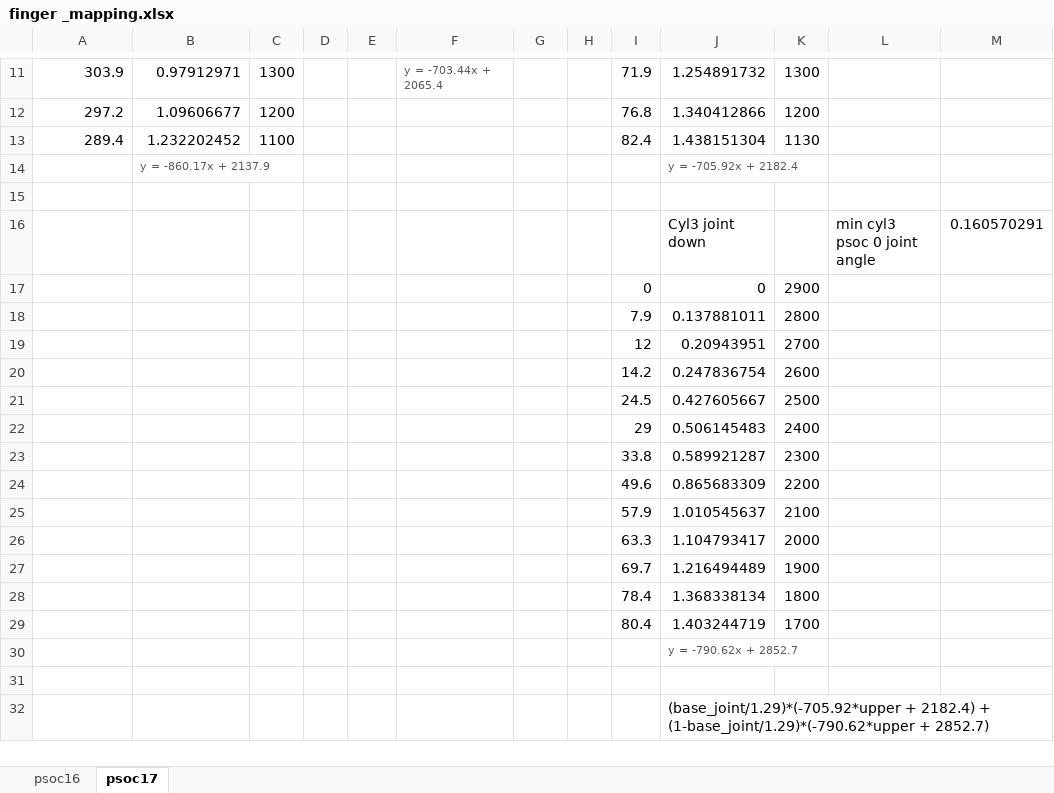
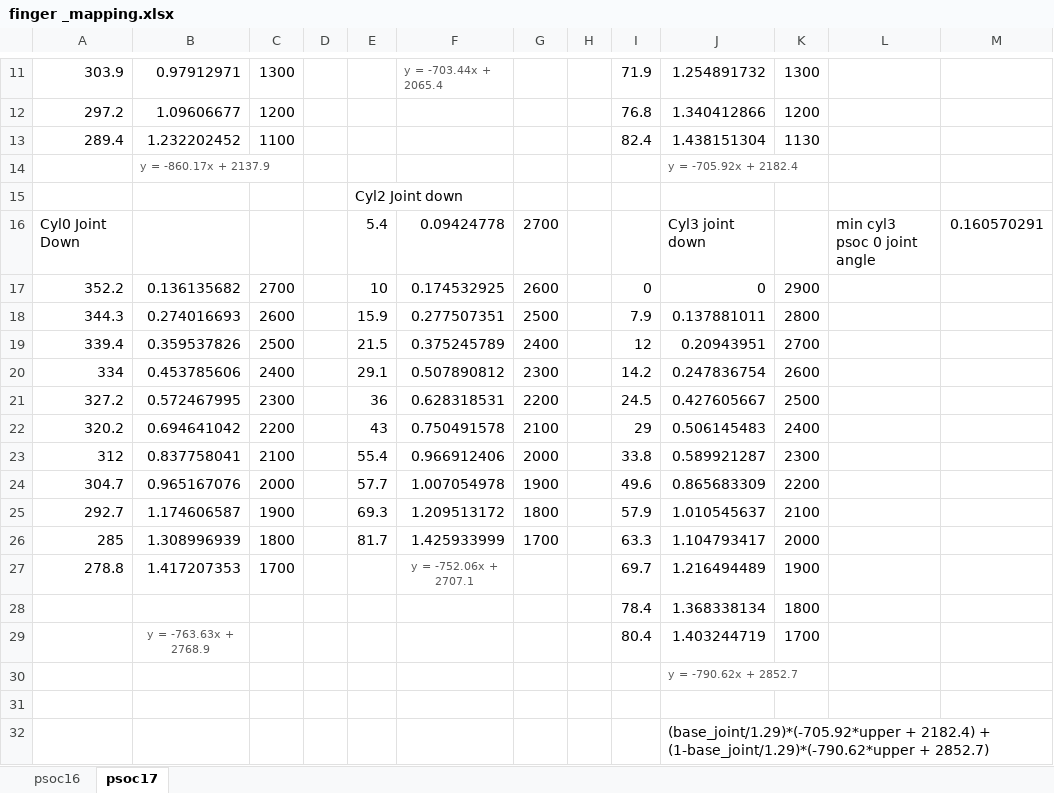
Before and after one commit to andrewmrobinson/Hydraulic-Mimic-Arm, an Excel workbook: finger _mapping.xlsx, sheet psoc17, drawn as a sheet; only a part is shown, gaps mark what is left out; values as stored, in another font and other column widths than the file's, no borders; charts and pictures not drawn; removed rows and columns are numbered as before the commit, all else as after; the diff names each change by its address in the sheet, - before the commit and + after, or states it on an @@ line.

Commit message:
Finger mapping update

```diff
--- a/finger _mapping.xlsx (sheet psoc17)
+++ b/finger _mapping.xlsx (sheet psoc17)
-E15: (empty)
+E15: Cyl2 Joint down
-row 16:  |  |  |  |  |  |  |  |  | Cyl3 joint down |  | min cyl3 psoc 0 joint angle | 0.160570291
-row 17:  |  |  |  |  |  |  |  | 0 | 0 | 2900
-row 18:  |  |  |  |  |  |  |  | 7.9 | 0.137881011 | 2800
-row 19:  |  |  |  |  |  |  |  | 12 | 0.20943951 | 2700
-row 20:  |  |  |  |  |  |  |  | 14.2 | 0.247836754 | 2600
-row 21:  |  |  |  |  |  |  |  | 24.5 | 0.427605667 | 2500
-row 22:  |  |  |  |  |  |  |  | 29 | 0.506145483 | 2400
-row 23:  |  |  |  |  |  |  |  | 33.8 | 0.589921287 | 2300
-row 24:  |  |  |  |  |  |  |  | 49.6 | 0.865683309 | 2200
-row 25:  |  |  |  |  |  |  |  | 57.9 | 1.010545637 | 2100
-row 26:  |  |  |  |  |  |  |  | 63.3 | 1.104793417 | 2000
-row 27:  |  |  |  |  |  |  |  | 69.7 | 1.216494489 | 1900
+row 16: Cyl0 Joint Down |  |  |  | 5.4 | 0.09424778 | 2700 |  |  | Cyl3 joint down |  | min cyl3 psoc 0 joint angle | 0.160570291
+row 17: 352.2 | 0.136135682 | 2700 |  | 10 | 0.174532925 | 2600 |  | 0 | 0 | 2900
+row 18: 344.3 | 0.274016693 | 2600 |  | 15.9 | 0.277507351 | 2500 |  | 7.9 | 0.137881011 | 2800
+row 19: 339.4 | 0.359537826 | 2500 |  | 21.5 | 0.375245789 | 2400 |  | 12 | 0.20943951 | 2700
+row 20: 334 | 0.453785606 | 2400 |  | 29.1 | 0.507890812 | 2300 |  | 14.2 | 0.247836754 | 2600
+row 21: 327.2 | 0.572467995 | 2300 |  | 36 | 0.628318531 | 2200 |  | 24.5 | 0.427605667 | 2500
+row 22: 320.2 | 0.694641042 | 2200 |  | 43 | 0.750491578 | 2100 |  | 29 | 0.506145483 | 2400
+row 23: 312 | 0.837758041 | 2100 |  | 55.4 | 0.966912406 | 2000 |  | 33.8 | 0.589921287 | 2300
+row 24: 304.7 | 0.965167076 | 2000 |  | 57.7 | 1.007054978 | 1900 |  | 49.6 | 0.865683309 | 2200
+row 25: 292.7 | 1.174606587 | 1900 |  | 69.3 | 1.209513172 | 1800 |  | 57.9 | 1.010545637 | 2100
+row 26: 285 | 1.308996939 | 1800 |  | 81.7 | 1.425933999 | 1700 |  | 63.3 | 1.104793417 | 2000
+row 27: 278.8 | 1.417207353 | 1700 |  |  | y = -752.06x + 2707.1 |  |  | 69.7 | 1.216494489 | 1900
-B29: (empty)
+B29: y = -763.63x + 2768.9
```
Also changed, not shown: charts or pictures.
